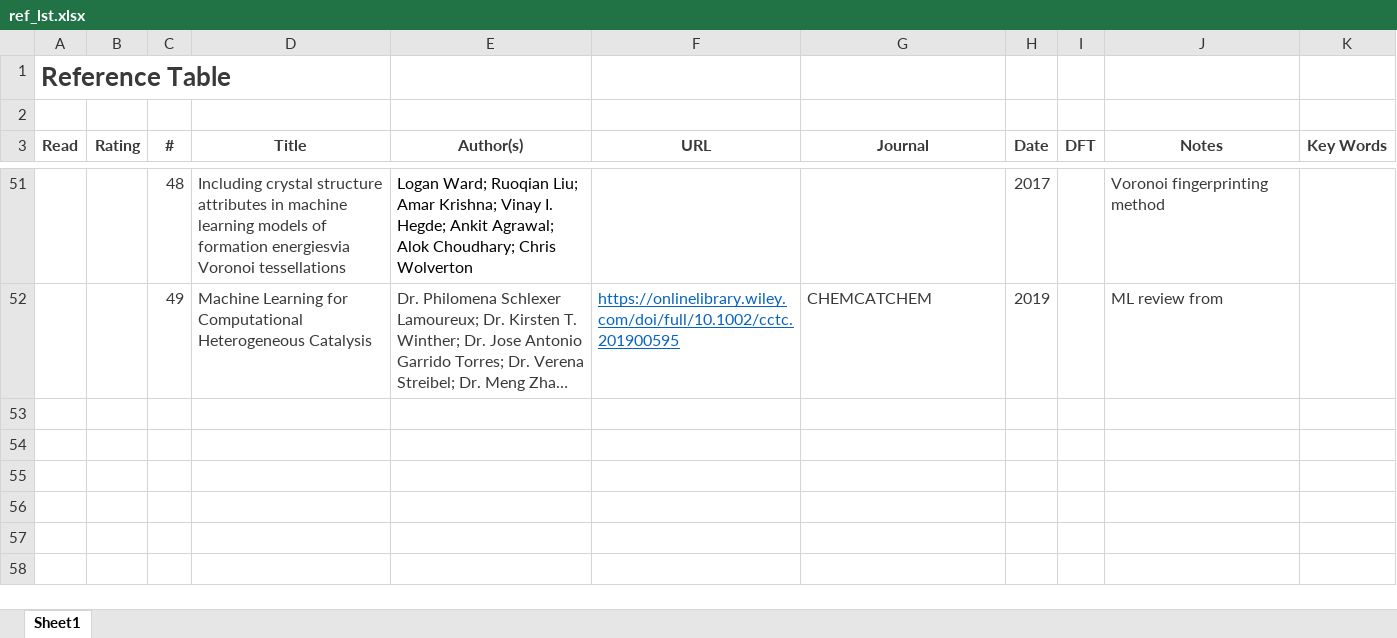
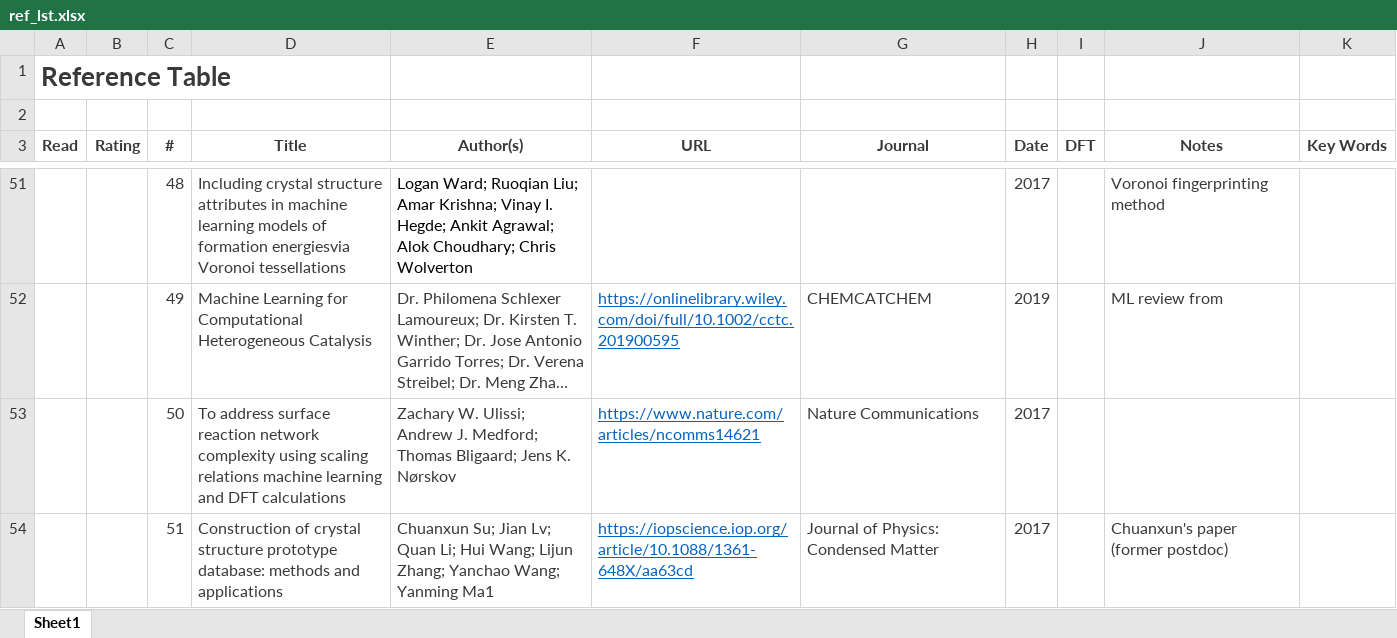
Before and after one commit to flash-jaehyun/PAPER_IrOx_Active_Learning_OER, an Excel workbook: 01_references/ref_lst.xlsx, sheet Sheet1, drawn as a sheet; only a part is shown, gaps mark what is left out; long unchanged cells end in …; values as stored, in another font and other column widths than the file's, no borders; the diff names each change by its address in the sheet, - before the commit and + after, or states it on an @@ line.

```diff
--- a/01_references/ref_lst.xlsx (sheet Sheet1)
+++ b/01_references/ref_lst.xlsx (sheet Sheet1)
+row 53:  |  | 50 | To address surface reaction network complexity using scaling relations machine learning and DFT calculations | Zachary W. Ulissi; Andrew J. Medford; Thomas Bligaard; Jens K. Nørskov | https://www.nature.com/articles/ncomms14621 | Nature Communications | 2017
+row 54:  |  | 51 | Construction of crystal structure prototype database: methods and applications | Chuanxun Su; Jian Lv; Quan Li; Hui Wang; Lijun Zhang; Yanchao Wang; Yanming Ma1 | https://iopscience.iop.org/article/10.1088/1361-648X/aa63cd | Journal of Physics: Condensed Matter | 2017 |  | Chuanxun's paper (former postdoc)
```
Also changed, not shown: 1 other file.
